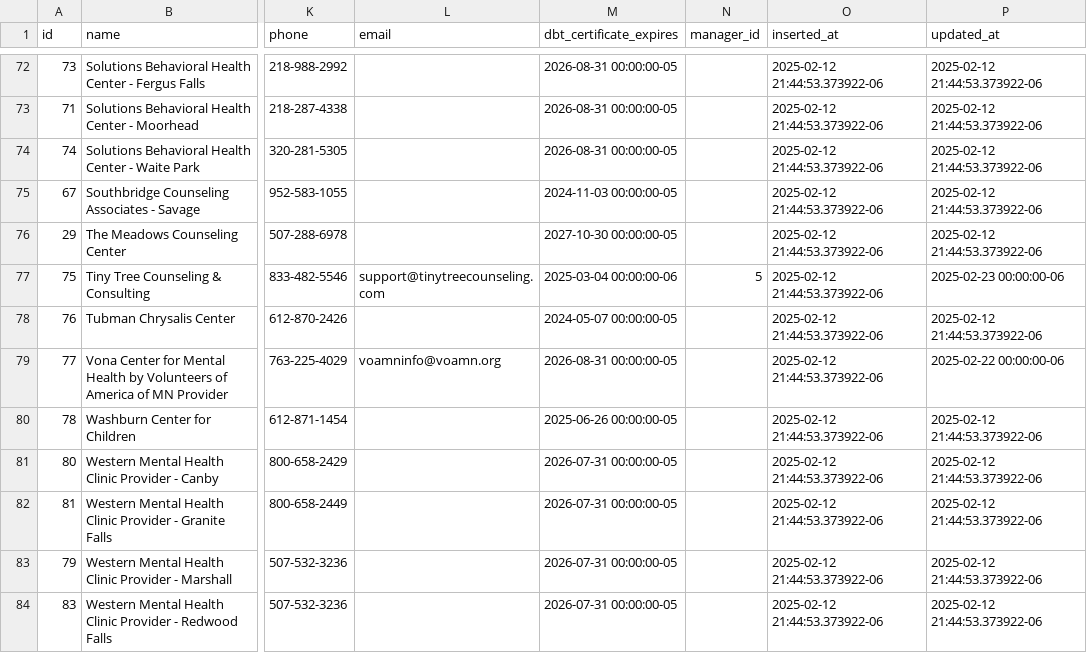
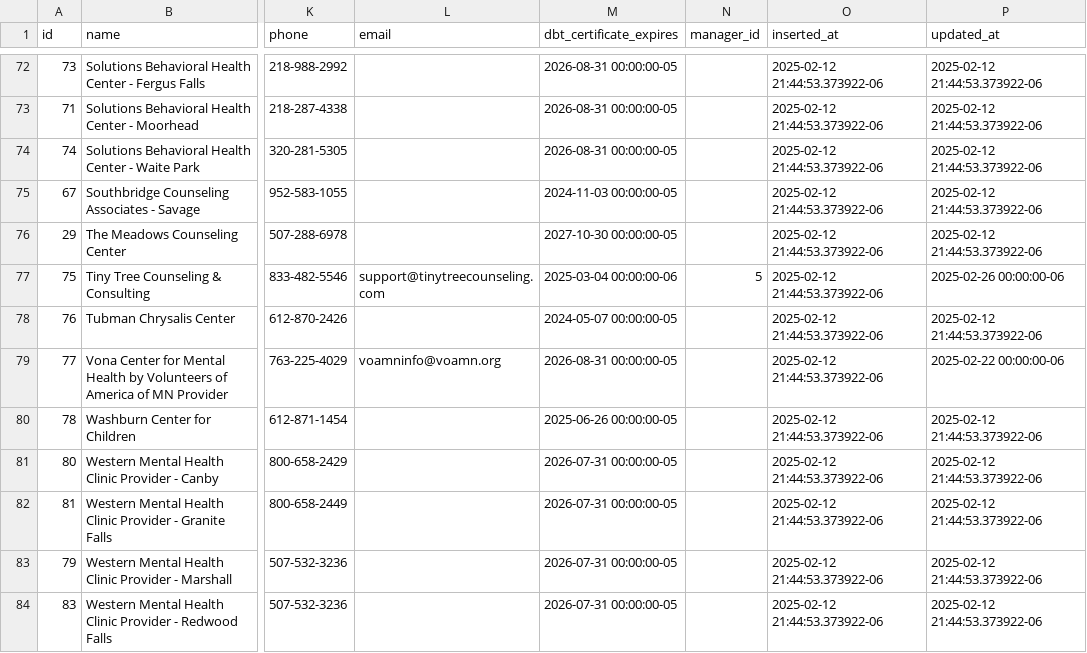
Before and after one commit to brianlarson/dbtsearch, a CSV file: data/db-dump.csv, drawn as a sheet; only a part is shown, gaps mark what is left out; the diff names each change by its address in the sheet, - before the commit and + after, or states it on an @@ line.

Commit message:
Add db dump of providers table

```diff
--- a/data/db-dump.csv
+++ b/data/db-dump.csv
-P77 (updated_at): 2025-02-23 00:00:00-06
+P77 (updated_at): 2025-02-26 00:00:00-06
```
